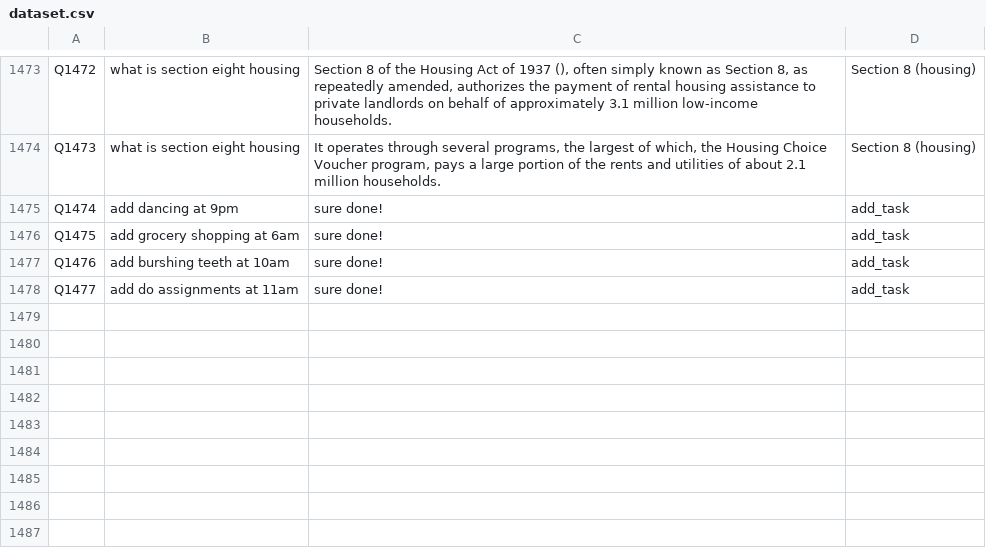
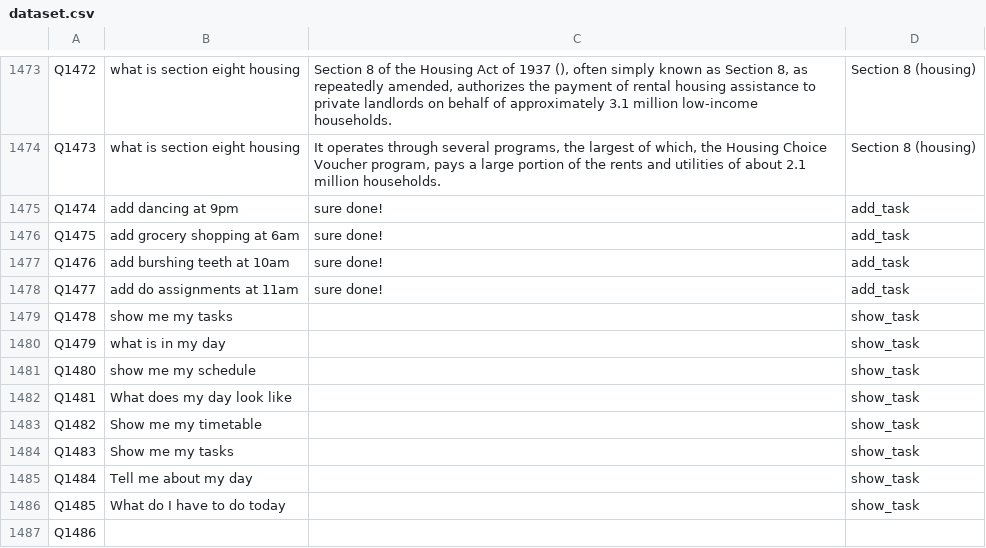
Before and after one commit to Roho7/hai-labs, a CSV file: chatbot-2/dataset.csv, drawn as a sheet; only a part is shown, gaps mark what is left out; the diff names each change by its address in the sheet, - before the commit and + after, or states it on an @@ line.

Commit message:
add: show_tasks sim match

```diff
--- a/chatbot-2/dataset.csv
+++ b/chatbot-2/dataset.csv
+row 1479: Q1478 | show me my tasks |  | show_task
+row 1480: Q1479 | what is in my day |  | show_task
+row 1481: Q1480 | show me my schedule |  | show_task
+row 1482: Q1481 | What does my day look like |  | show_task
+row 1483: Q1482 | Show me my timetable |  | show_task
+row 1484: Q1483 | Show me my tasks |  | show_task
+row 1485: Q1484 | Tell me about my day |  | show_task
+row 1486: Q1485 | What do I have to do today |  | show_task
+row 1487: Q1486
```
Also changed, not shown: 4 other files.
